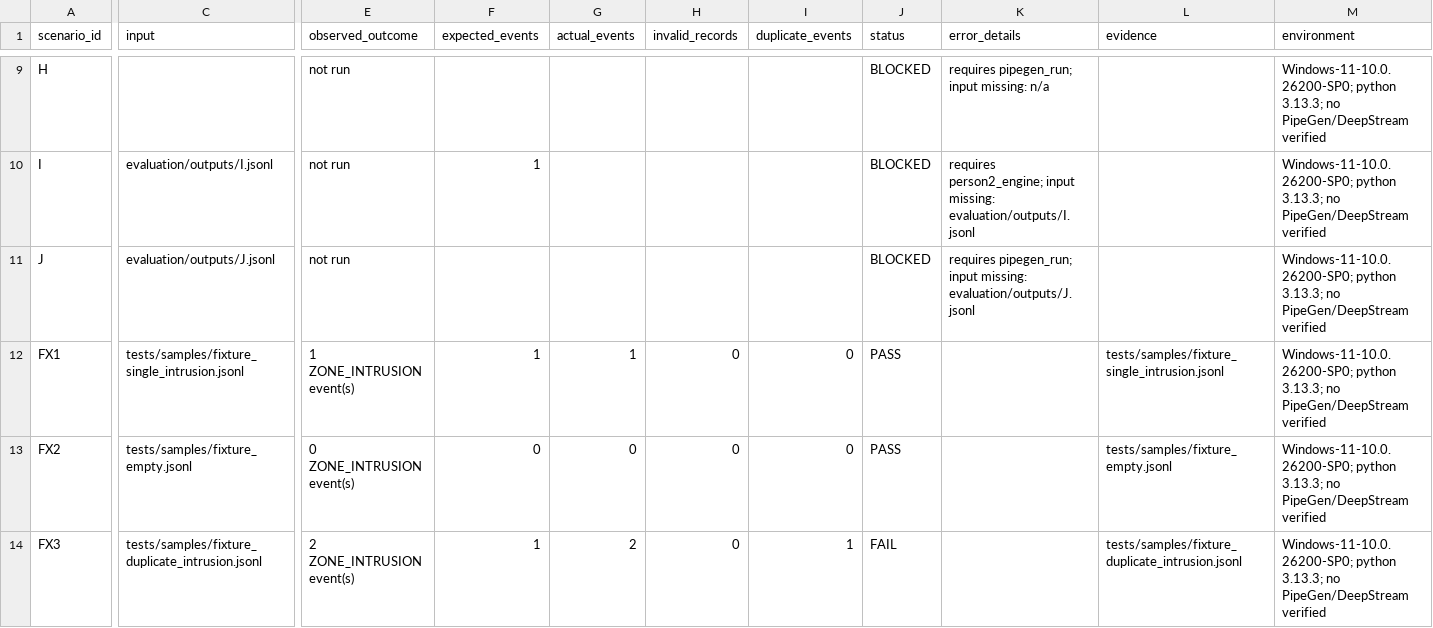
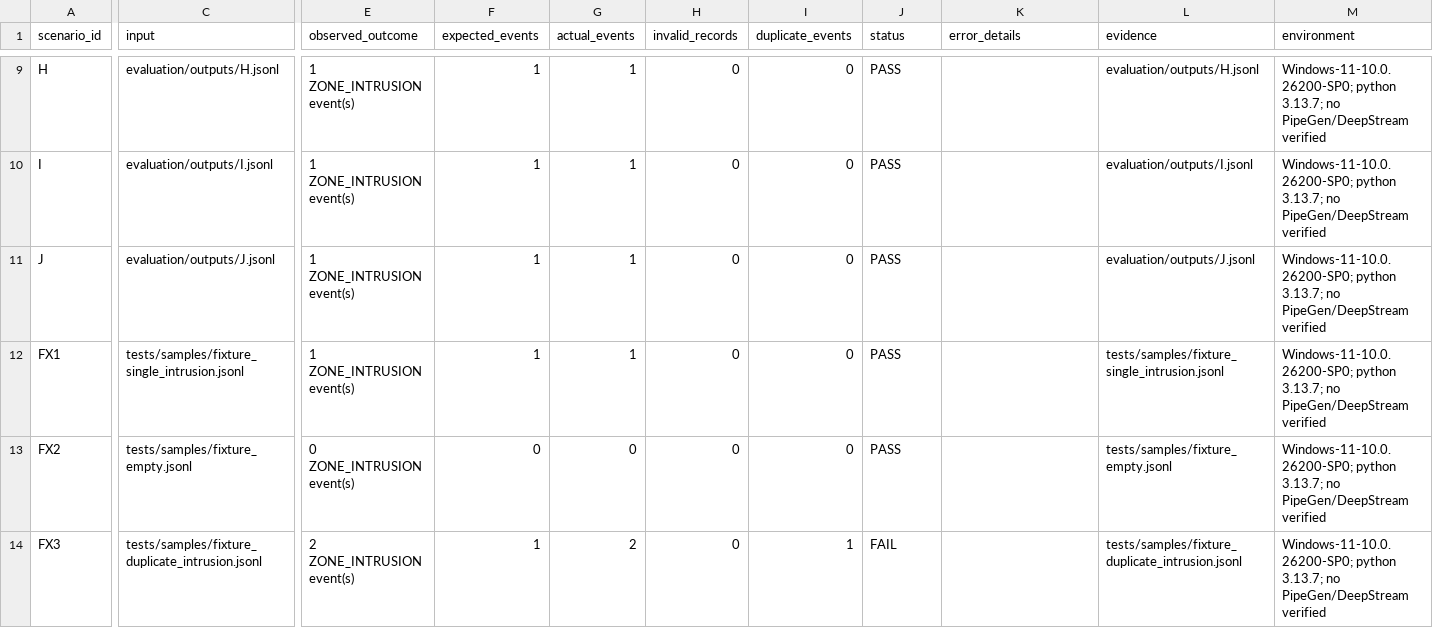
Before and after one commit to SciAditya03/CraftifAIHackathon_CRA004, a CSV file: evaluation/results.csv, drawn as a sheet; only a part is shown, gaps mark what is left out; the diff covers the shown part only; the diff names each change by its address in the sheet, - before the commit and + after, or states it on an @@ line.

Commit message:
feat(person3-eval): integrate Person 3 test matrix, resolve ISSUE-1, generate scenario outputs A-J, and verify release gate

```diff
--- a/evaluation/results.csv
+++ b/evaluation/results.csv
-C9 (input): (empty)
+C9 (input): evaluation/outputs/H.jsonl
-E9:E11 (observed_outcome): not run
+E9:E11 (observed_outcome): 1 ZONE_INTRUSION event(s)
-F9 (expected_events): (empty)
+F9 (expected_events): 1
-G9:G11 (actual_events): (empty)
+G9:G11 (actual_events): 1
-H9:H11 (invalid_records): (empty)
+H9:H11 (invalid_records): 0
-I9:I11 (duplicate_events): (empty)
+I9:I11 (duplicate_events): 0
-J9:J11 (status): BLOCKED
+J9:J11 (status): PASS
-K9 (error_details): requires pipegen_run; input missing: n/a
+K9 (error_details): (empty)
-L9 (evidence): (empty)
+L9 (evidence): evaluation/outputs/H.jsonl
-M9:M14 (environment): Windows-11-10.0.26200-SP0; python 3.13.3; no PipeGen/DeepStream…
+M9:M14 (environment): Windows-11-10.0.26200-SP0; python 3.13.7; no PipeGen/DeepStream…
-K10 (error_details): requires person2_engine; input missing: evaluation/outputs/I.jsonl
+K10 (error_details): (empty)
-L10 (evidence): (empty)
+L10 (evidence): evaluation/outputs/I.jsonl
-F11 (expected_events): (empty)
+F11 (expected_events): 1
-K11 (error_details): requires pipegen_run; input missing: evaluation/outputs/J.jsonl
+K11 (error_details): (empty)
-L11 (evidence): (empty)
+L11 (evidence): evaluation/outputs/J.jsonl
```
Also changed, not shown: 57 edited cells elsewhere in this file, evaluation/person3_test_matrix.csv, 15 other files.
